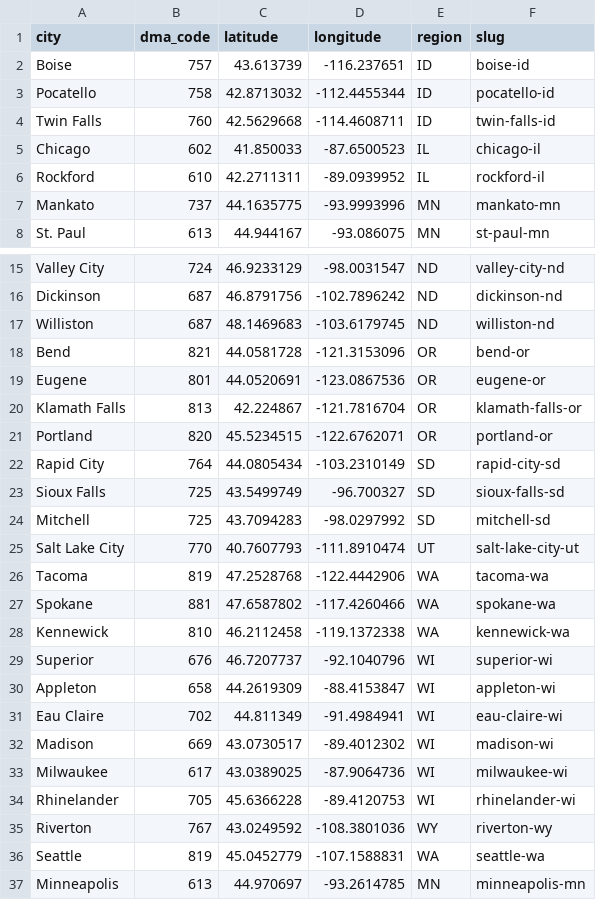
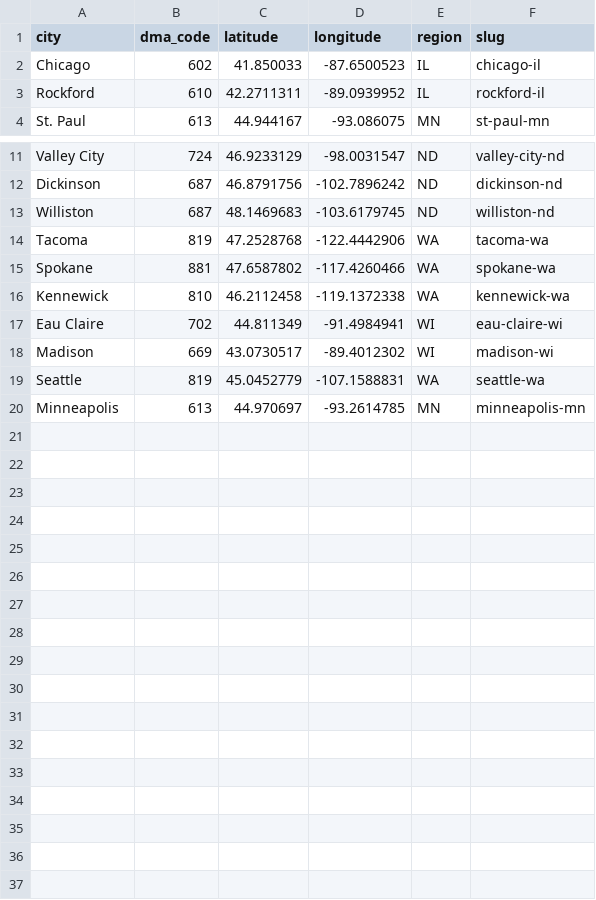
Before and after one commit to bison-2014/laika, a CSV file: db/demo-cities.csv, drawn as a sheet; only a part is shown, gaps mark what is left out.

Commit message:
added demo cities and categories for friday

```diff
--- a/db/demo-cities.csv
+++ b/db/demo-cities.csv
@@ -1,8 +1,4 @@
 city,dma_code,latitude,longitude,region,slug
-Boise,757,43.613739,-116.237651,ID,boise-id
-Pocatello,758,42.8713032,-112.4455344,ID,pocatello-id
-Twin Falls,760,42.5629668,-114.4608711,ID,twin-falls-id
 Chicago,602,41.850033,-87.6500523,IL,chicago-il
 Rockford,610,42.2711311,-89.0939952,IL,rockford-il
-Mankato,737,44.1635775,-93.9993996,MN,mankato-mn
 St. Paul,613,44.944167,-93.086075,MN,st-paul-mn
@@ -17,10 +13,2 @@ Dickinson,687,46.8791756,-102.7896242,ND,dickinson-nd
 Williston,687,48.1469683,-103.6179745,ND,williston-nd
-Bend,821,44.0581728,-121.3153096,OR,bend-or
-Eugene,801,44.0520691,-123.0867536,OR,eugene-or
-Klamath Falls,813,42.224867,-121.7816704,OR,klamath-falls-or
-Portland,820,45.5234515,-122.6762071,OR,portland-or
-Rapid City,764,44.0805434,-103.2310149,SD,rapid-city-sd
-Sioux Falls,725,43.5499749,-96.700327,SD,sioux-falls-sd
-Mitchell,725,43.7094283,-98.0297992,SD,mitchell-sd
-Salt Lake City,770,40.7607793,-111.8910474,UT,salt-lake-city-ut
 Tacoma,819,47.2528768,-122.4442906,WA,tacoma-wa
@@ -28,9 +16,4 @@ Spokane,881,47.6587802,-117.4260466,WA,spokane-wa
 Kennewick,810,46.2112458,-119.1372338,WA,kennewick-wa
-Superior,676,46.7207737,-92.1040796,WI,superior-wi
-Appleton,658,44.2619309,-88.4153847,WI,appleton-wi
 Eau Claire,702,44.811349,-91.4984941,WI,eau-claire-wi
 Madison,669,43.0730517,-89.4012302,WI,madison-wi
-Milwaukee,617,43.0389025,-87.9064736,WI,milwaukee-wi
-Rhinelander,705,45.6366228,-89.4120753,WI,rhinelander-wi
-Riverton,767,43.0249592,-108.3801036,WY,riverton-wy
 Seattle,819,45.0452779,-107.1588831,WA,seattle-wa
```
Also changed, not shown: 2 other files.
